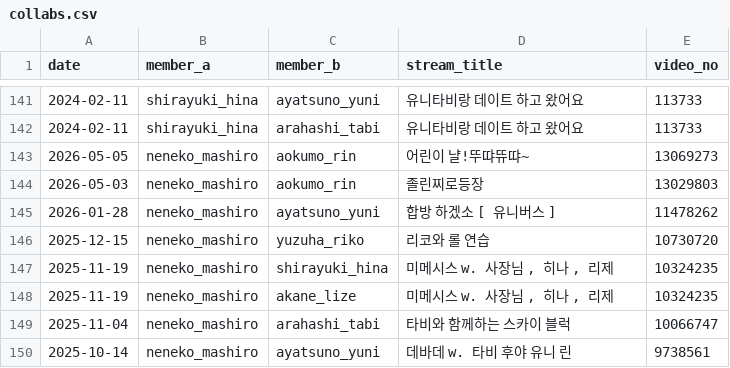
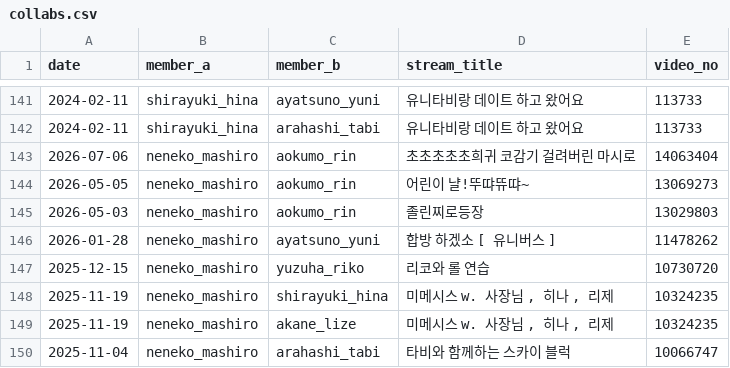
Before and after one commit to coding-jhj/Stelive_data, a CSV file: data/collabs.csv, drawn as a sheet; only a part is shown, gaps mark what is left out; the shorter side is filled out with more unchanged rows.

```diff
--- a/data/collabs.csv
+++ b/data/collabs.csv
@@ -143,2 +143,3 @@
 2024-02-11,shirayuki_hina,arahashi_tabi,유니타비랑 데이트 하고 왔어요 ,113733
+2026-07-06,neneko_mashiro,aokumo_rin,초초초초초희귀 코감기 걸려버린 마시로,14063404
 2026-05-05,neneko_mashiro,aokumo_rin,어린이 냘!뚜땨뜌땨~,13069273
```
Also changed, not shown: data/followers.csv, data/streams.csv, 3 other files.
